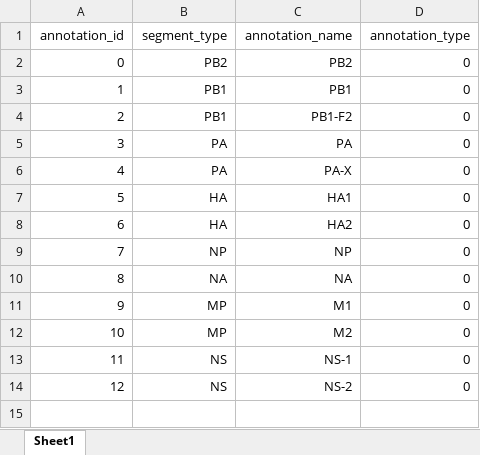
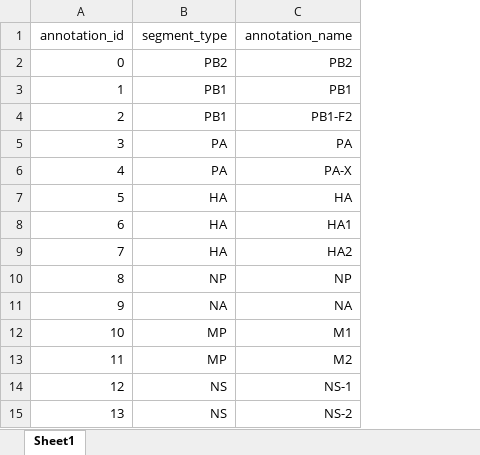
Before and after one commit to DEIB-GECO/AviFluHunt-repo, an Excel workbook: data_backend/resources/domain_data/data_annotation.xlsx, sheet Sheet1, drawn as a sheet; values as stored, in another font and other column widths than the file's, no borders; removed rows and columns are numbered as before the commit, all else as after; the diff names each change by its address in the sheet, - before the commit and + after, or states it on an @@ line.

Commit message:
Changed annotations to include literature cds

```diff
--- a/data_backend/resources/domain_data/data_annotation.xlsx (sheet Sheet1)
+++ b/data_backend/resources/domain_data/data_annotation.xlsx (sheet Sheet1)
-column D (annotation_type), rows 2-14: all 0
+row 7: 5 | HA | HA
@@ column A (annotation_id) renumbered from row 8 down @@
```
Also changed, not shown: data_backend/resources/domain_data/data_intein.xlsx, 1 other file.
